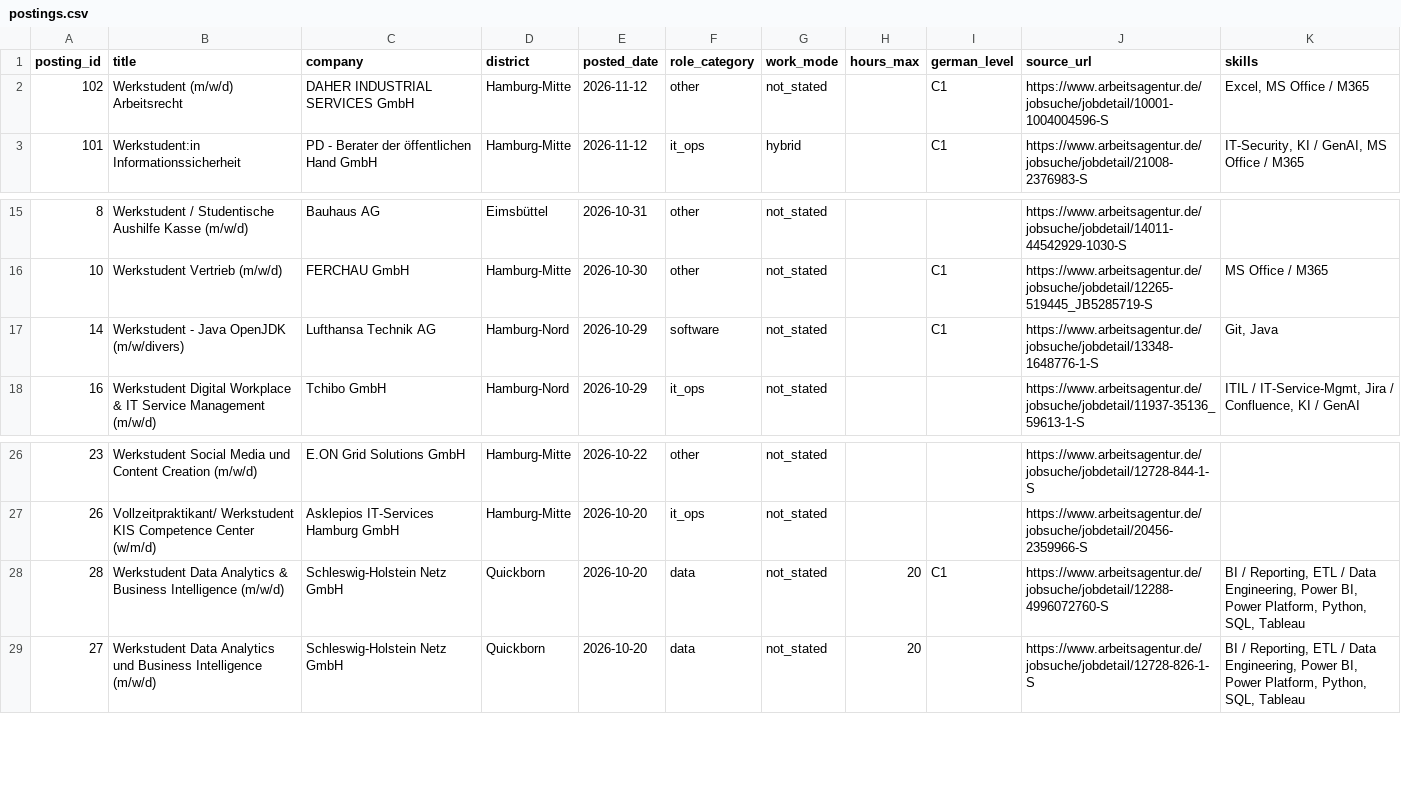
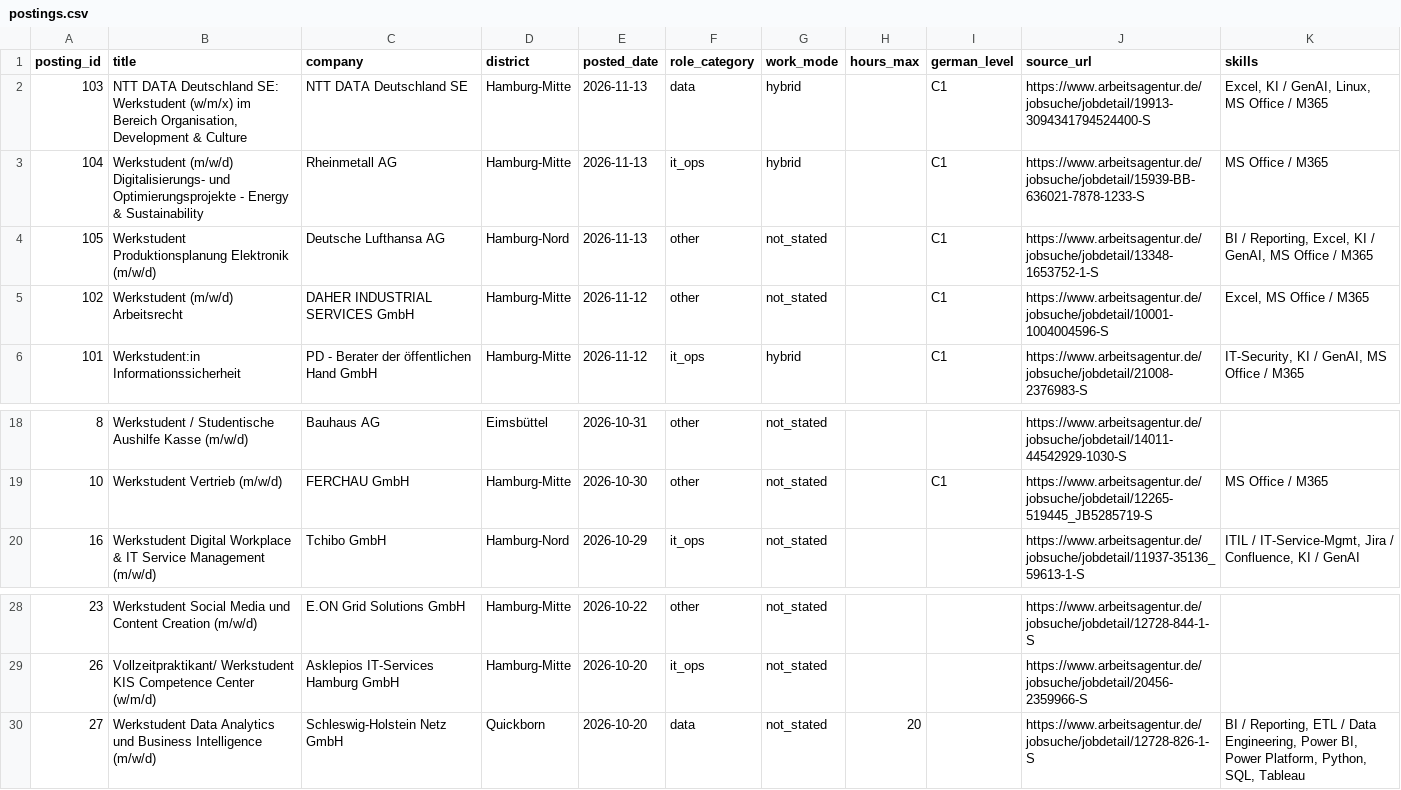
Before and after one commit to ruzbeh21/hamburg-werkstudent-dashboard, a CSV file: docs/data/postings.csv, drawn as a sheet; only a part is shown, gaps mark what is left out.

```diff
--- a/docs/data/postings.csv
+++ b/docs/data/postings.csv
@@ -1,2 +1,5 @@
 posting_id,title,company,district,posted_date,role_category,work_mode,hours_max,german_level,source_url,skills
+103,"NTT DATA Deutschland SE: Werkstudent (w/m/x) im Bereich Organisation, Development & Culture",NTT DATA Deutschland SE,Hamburg-Mitte,2026-11-13,data,hybrid,,C1,https://www.arbeitsagentur.de/jobsuche/jobdetail/19913-3094341794524400-S,"Excel, KI / GenAI, Linux, MS Office / M365"
+104,Werkstudent (m/w/d) Digitalisierungs- und Optimierungsprojekte - Energy & Sustainability,Rheinmetall AG,Hamburg-Mitte,2026-11-13,it_ops,hybrid,,C1,https://www.arbeitsagentur.de/jobsuche/jobdetail/15939-BB-636021-7878-1233-S,MS Office / M365
+105,Werkstudent Produktionsplanung Elektronik (m/w/d),Deutsche Lufthansa AG,Hamburg-Nord,2026-11-13,other,not_stated,,C1,https://www.arbeitsagentur.de/jobsuche/jobdetail/13348-1653752-1-S,"BI / Reporting, Excel, KI / GenAI, MS Office / M365"
 102,Werkstudent (m/w/d) Arbeitsrecht,DAHER INDUSTRIAL SERVICES GmbH,Hamburg-Mitte,2026-11-12,other,not_stated,,C1,https://www.arbeitsagentur.de/jobsuche/jobdetail/10001-1004004596-S,"Excel, MS Office / M365"
@@ -16,3 +19,2 @@ posting_id,title,company,district,posted_date,role_category,work_mode,hours_max,
 10,Werkstudent Vertrieb (m/w/d),FERCHAU GmbH,Hamburg-Mitte,2026-10-30,other,not_stated,,C1,https://www.arbeitsagentur.de/jobsuche/jobdetail/12265-519445_JB5285719-S,MS Office / M365
-14,Werkstudent - Java OpenJDK (m/w/divers),Lufthansa Technik AG,Hamburg-Nord,2026-10-29,software,not_stated,,C1,https://www.arbeitsagentur.de/jobsuche/jobdetail/13348-1648776-1-S,"Git, Java"
 16,Werkstudent Digital Workplace & IT Service Management (m/w/d),Tchibo GmbH,Hamburg-Nord,2026-10-29,it_ops,not_stated,,,https://www.arbeitsagentur.de/jobsuche/jobdetail/11937-35136_59613-1-S,"ITIL / IT-Service-Mgmt, Jira / Confluence, KI / GenAI"
@@ -27,3 +29,2 @@ posting_id,title,company,district,posted_date,role_category,work_mode,hours_max,
 26,Vollzeitpraktikant/ Werkstudent KIS Competence Center (w/m/d),Asklepios IT-Services Hamburg GmbH,Hamburg-Mitte,2026-10-20,it_ops,not_stated,,,https://www.arbeitsagentur.de/jobsuche/jobdetail/20456-2359966-S,
-28,Werkstudent Data Analytics & Business Intelligence (m/w/d),Schleswig-Holstein Netz GmbH,Quickborn,2026-10-20,data,not_stated,20,C1,https://www.arbeitsagentur.de/jobsuche/jobdetail/12288-4996072760-S,"BI / Reporting, ETL / Data Engineering, Power BI, Power Platform, Python, SQL, Tableau"
 27,Werkstudent Data Analytics und Business Intelligence (m/w/d),Schleswig-Holstein Netz GmbH,Quickborn,2026-10-20,data,not_stated,20,,https://www.arbeitsagentur.de/jobsuche/jobdetail/12728-826-1-S,"BI / Reporting, ETL / Data Engineering, Power BI, Power Platform, Python, SQL, Tableau"
```
Also changed, not shown: 12 other files.
